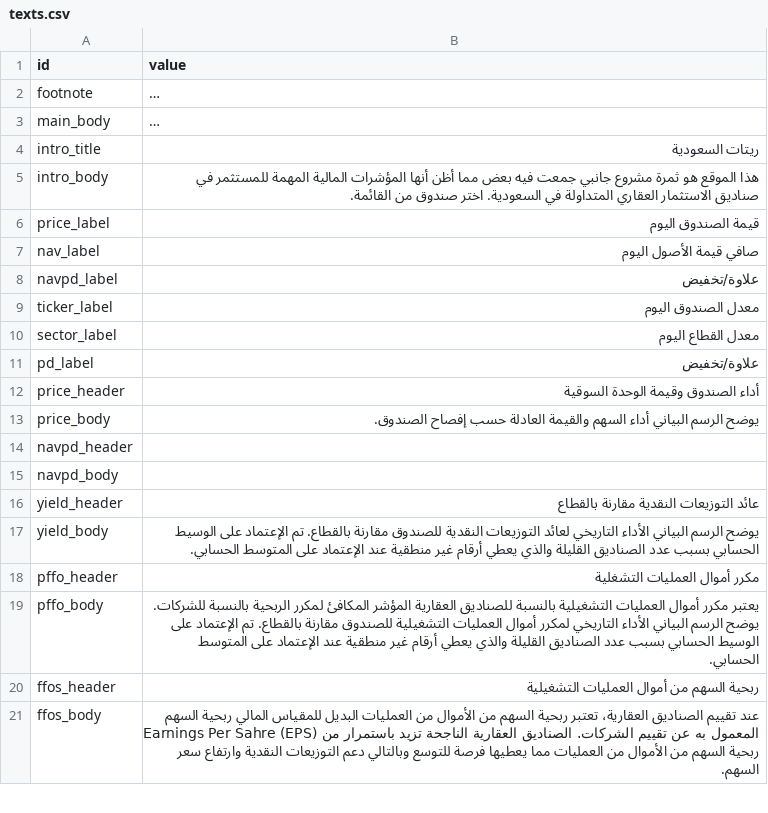
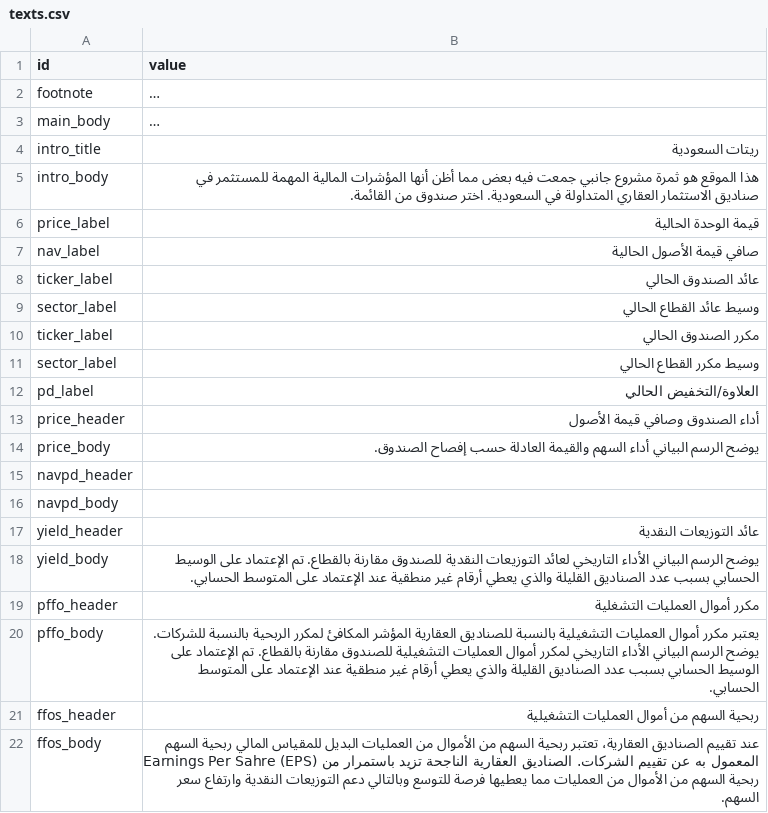
Before and after one commit to thruway22/cuddly-fiesta, a CSV file: data/texts.csv, drawn as a sheet; only a part is shown; long unchanged cells end in ….

Commit message:
Add files via upload

```diff
--- a/data/texts.csv
+++ b/data/texts.csv
@@ -5,9 +5,10 @@ intro_title,ريتات السعودية
 intro_body,هذا الموقع هو ثمرة مشروع جانبي جمعت فيه بعض مما أظن أنها المؤشرات المالية المهمة للمستثمر في صناديق الاستثمار العقاري المتداولة في السعودية. اختر صندوق من القائمة.
-price_label,قيمة الصندوق اليوم
-nav_label,صافي قيمة الأصول اليوم
-navpd_label,علاوة/تخفيض
-ticker_label,معدل الصندوق اليوم
-sector_label,معدل القطاع اليوم
-pd_label,علاوة/تخفيض
-price_header,أداء الصندوق وقيمة الوحدة السوقية
+price_label,قيمة الوحدة الحالية
+nav_label,صافي قيمة الأصول الحالية
+ticker_label,عائد الصندوق الحالي
+sector_label,وسيط عائد القطاع الحالي
+ticker_label,مكرر الصندوق الحالي
+sector_label,وسيط مكرر القطاع الحالي
+pd_label,العلاوة/التخفيض الحالي
+price_header,أداء الصندوق وصافي قيمة الأصول
 price_body,يوضح الرسم البياني أداء السهم والقيمة العادلة حسب إفصاح الصندوق.
@@ -15,3 +16,3 @@ navpd_header,
 navpd_body,
-yield_header,عائد التوزيعات النقدية مقارنة بالقطاع
+yield_header,عائد التوزيعات النقدية
 yield_body,يوضح الرسم البياني الأداء التاريخي لعائد التوزيعات النقدية للصندوق مقارنة بالقطاع. تم الإعتماد على الوسيط الحسابي بسبب عدد الصناديق القليلة والذي يعطي أرقام غير منطقية عند الإعتماد على المتوسط الحسابي.
```
